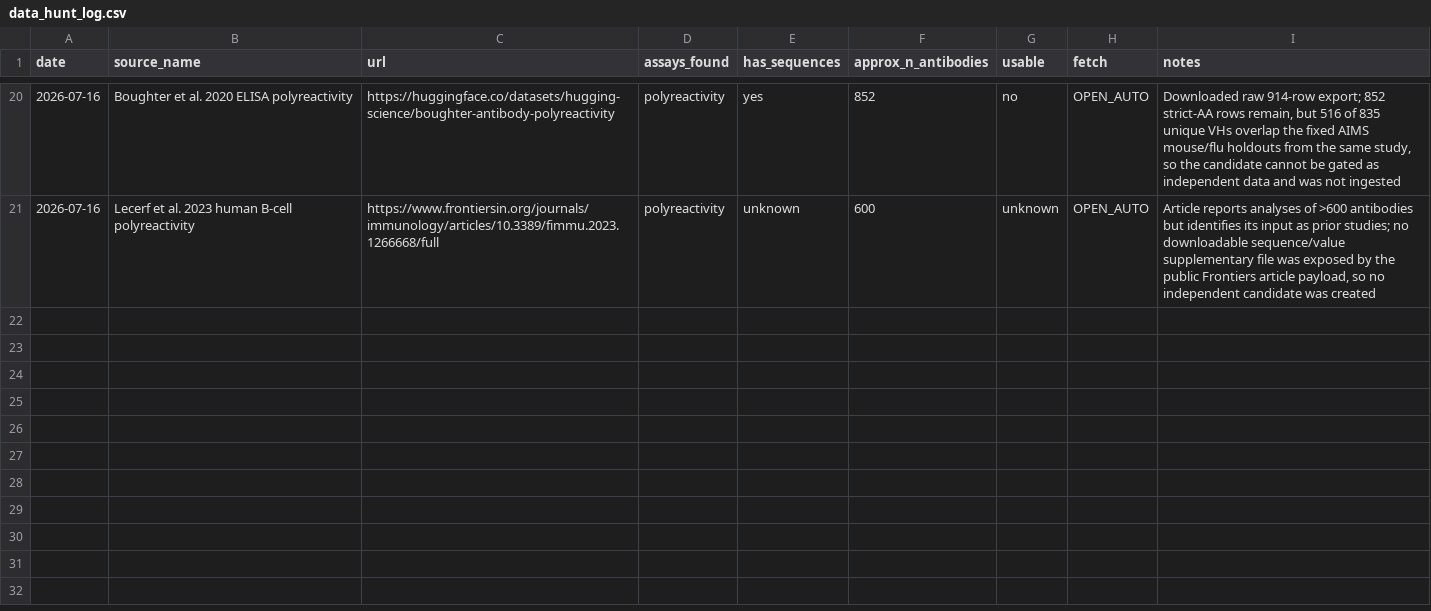
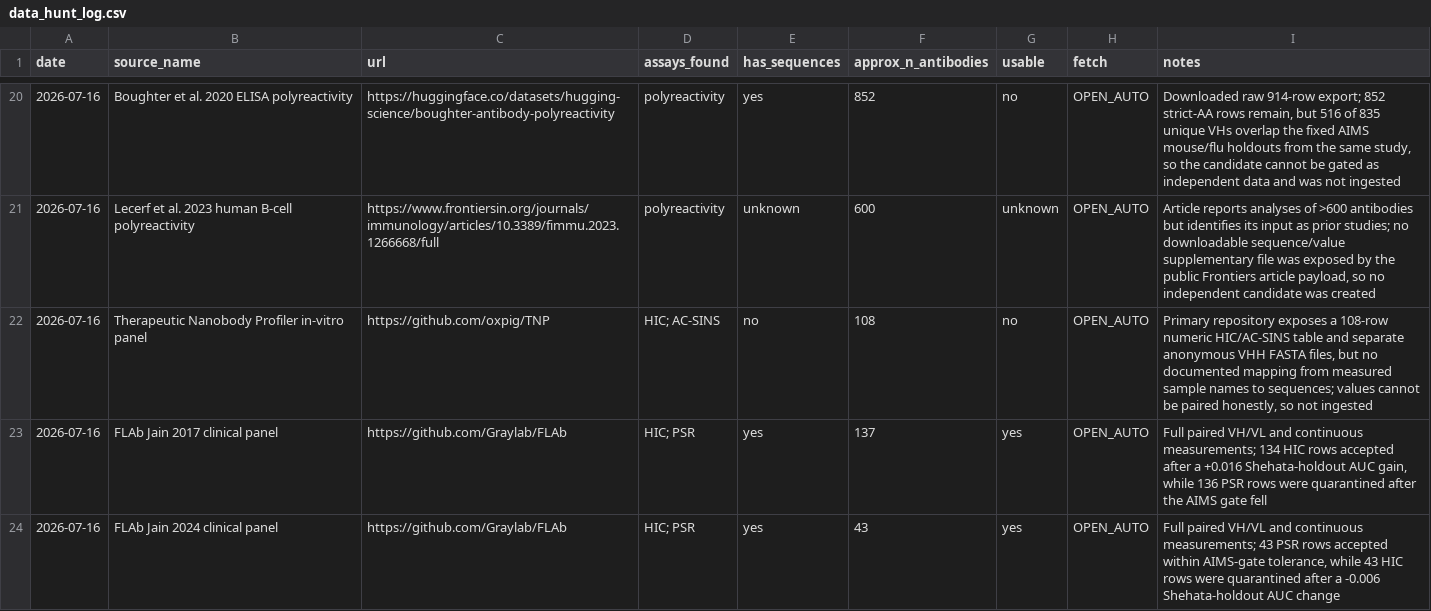
Before and after one commit to saptarshighosh10-oss/Biostuff, a CSV file: tools/data_hunt_log.csv, drawn as a sheet; only a part is shown, gaps mark what is left out; the diff names each change by its address in the sheet, - before the commit and + after, or states it on an @@ line.

Commit message:
gate FLAb clinical HIC and PSR sources

```diff
--- a/tools/data_hunt_log.csv
+++ b/tools/data_hunt_log.csv
+row 22: 2026-07-16 | Therapeutic Nanobody Profiler in-vitro panel | https://github.com/oxpig/TNP | HIC; AC-SINS | no | 108 | no | OPEN_AUTO | Primary repository exposes a 108-row numeric HIC/AC-SINS table and separate anonymous VHH FASTA files, but no documented mapping from measured sample names to sequences; values cannot be paired honestly, so not ingested
+row 23: 2026-07-16 | FLAb Jain 2017 clinical panel | https://github.com/Graylab/FLAb | HIC; PSR | yes | 137 | yes | OPEN_AUTO | Full paired VH/VL and continuous measurements; 134 HIC rows accepted after a +0.016 Shehata-holdout AUC gain, while 136 PSR rows were quarantined after the AIMS gate fell
+row 24: 2026-07-16 | FLAb Jain 2024 clinical panel | https://github.com/Graylab/FLAb | HIC; PSR | yes | 43 | yes | OPEN_AUTO | Full paired VH/VL and continuous measurements; 43 PSR rows accepted within AIMS-gate tolerance, while 43 HIC rows were quarantined after a -0.006 Shehata-holdout AUC change
```
Also changed, not shown: tools/auto_queue.csv, 6 other files.
